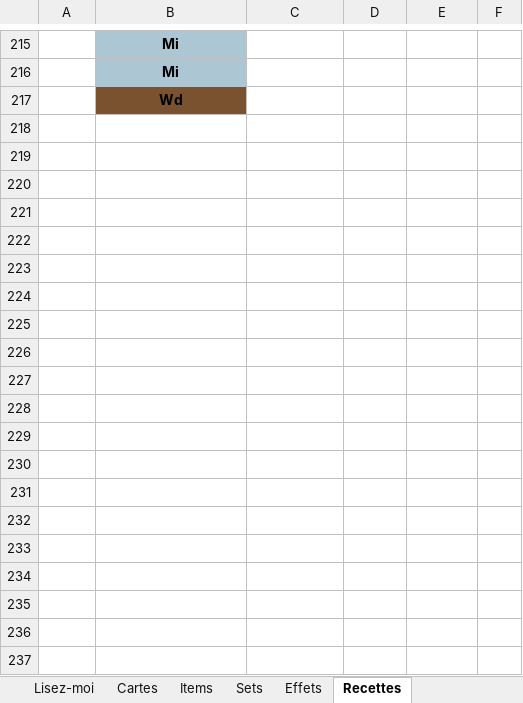
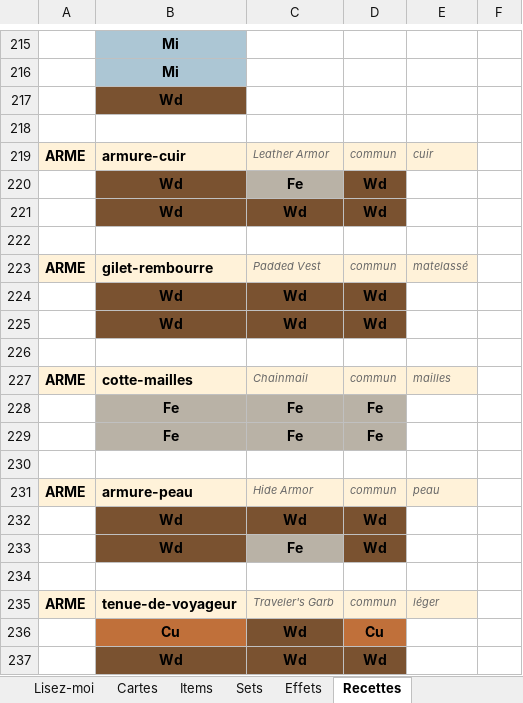
Before and after one commit to Dr-Brioche/Brutal, an Excel workbook: docs/BRUTAL-items-et-cartes.xlsx, sheet Recettes, drawn as a sheet; only a part is shown, gaps mark what is left out; values as stored, in another font and other column widths than the file's, no borders; the diff covers the shown part only; the diff names each change by its address in the sheet, - before the commit and + after, or states it on an @@ line.

```diff
--- a/docs/BRUTAL-items-et-cartes.xlsx (sheet Recettes)
+++ b/docs/BRUTAL-items-et-cartes.xlsx (sheet Recettes)
+row 218: (empty)
+row 219: ARME | armure-cuir | Leather Armor | commun | cuir
+row 220:  | Wd | Fe | Wd
+row 221:  | Wd | Wd | Wd
+row 222: (empty)
+row 223: ARME | gilet-rembourre | Padded Vest | commun | matelassé
+row 224:  | Wd | Wd | Wd
+row 225:  | Wd | Wd | Wd
+row 226: (empty)
+row 227: ARME | cotte-mailles | Chainmail | commun | mailles
+row 228:  | Fe | Fe | Fe
+row 229:  | Fe | Fe | Fe
+row 230: (empty)
+row 231: ARME | armure-peau | Hide Armor | commun | peau
+row 232:  | Wd | Wd | Wd
+row 233:  | Wd | Fe | Wd
+row 234: (empty)
+row 235: ARME | tenue-de-voyageur | Traveler's Garb | commun | léger
+row 236:  | Cu | Wd | Cu
+row 237:  | Wd | Wd | Wd
```
Also changed, not shown: 316 added rows and 1 edited cell elsewhere in this sheet, 2 other files.
